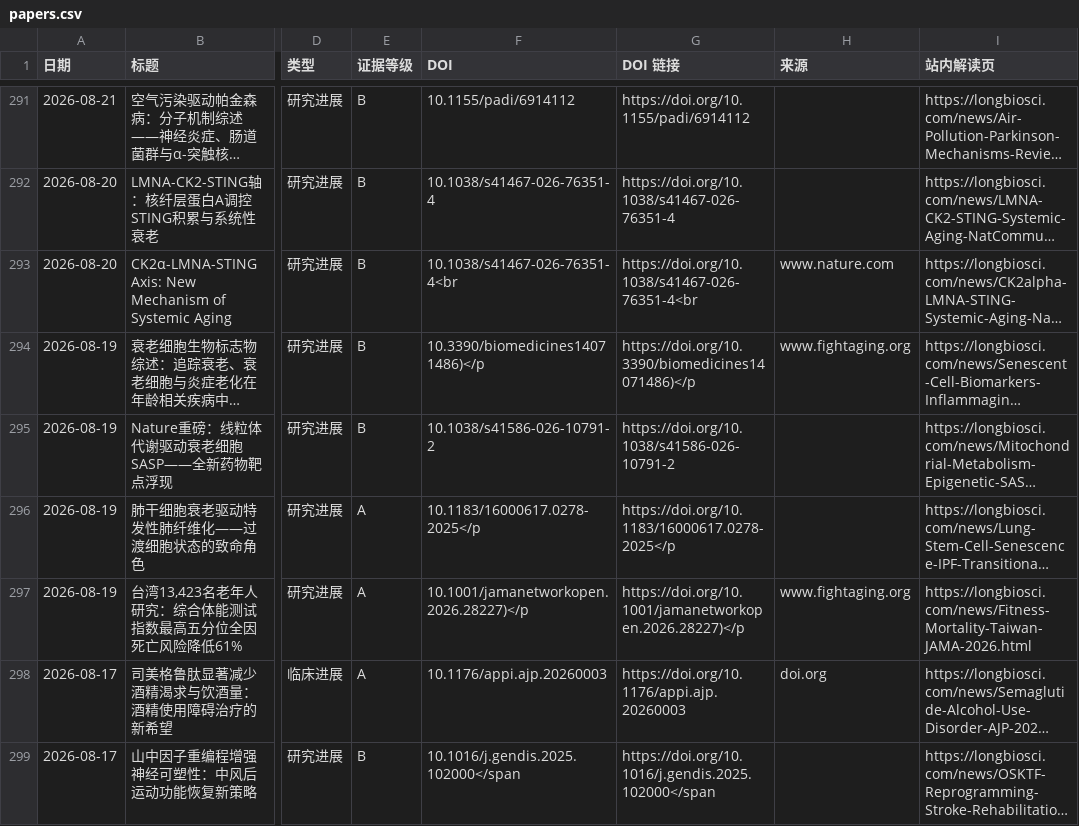
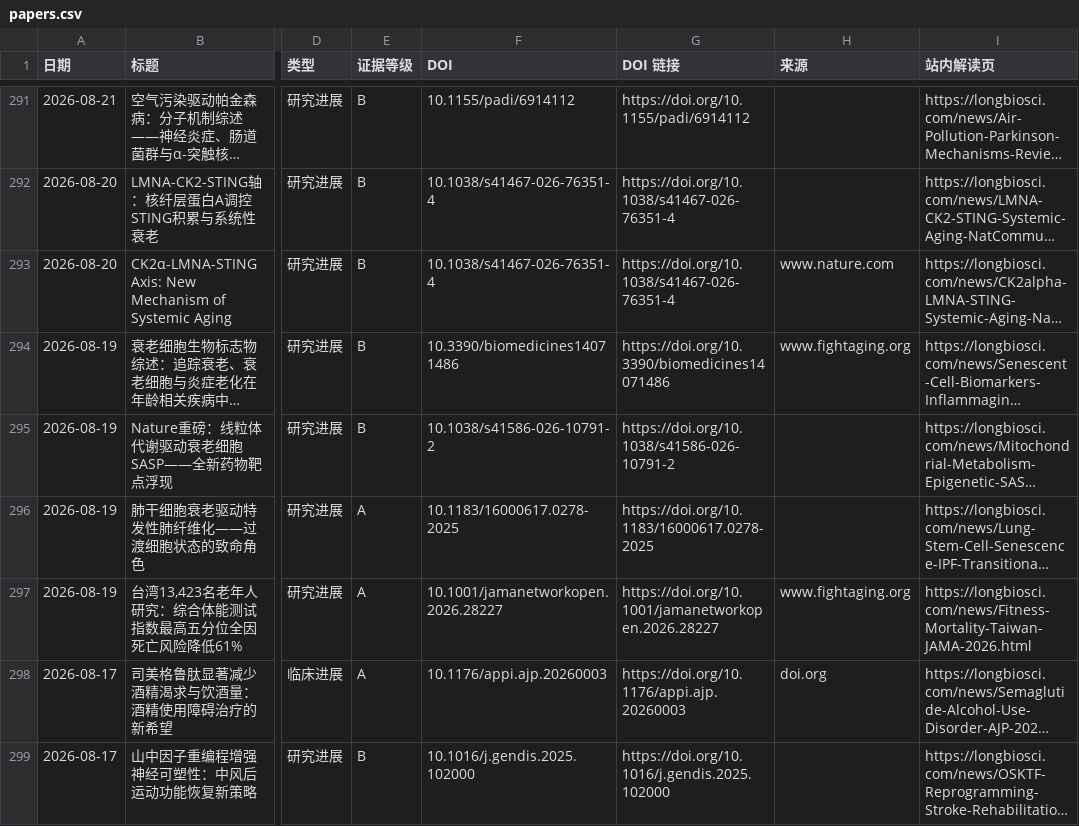
Before and after one commit to longbiosci/longbiosci, a CSV file: papers/papers.csv, drawn as a sheet; only a part is shown, gaps mark what is left out; long unchanged cells end in …; the diff covers the shown part only; the diff names each change by its address in the sheet, - before the commit and + after, or states it on an @@ line.

```diff
--- a/papers/papers.csv
+++ b/papers/papers.csv
-F293 (DOI): 10.1038/s41467-026-76351-4<br
+F293 (DOI): 10.1038/s41467-026-76351-4
-G293 (DOI 链接): https://doi.org/10.1038/s41467-026-76351-4<br
+G293 (DOI 链接): https://doi.org/10.1038/s41467-026-76351-4
-F294 (DOI): 10.3390/biomedicines14071486)</p
+F294 (DOI): 10.3390/biomedicines14071486
-G294 (DOI 链接): https://doi.org/10.3390/biomedicines14071486)</p
+G294 (DOI 链接): https://doi.org/10.3390/biomedicines14071486
-F296 (DOI): 10.1183/16000617.0278-2025</p
+F296 (DOI): 10.1183/16000617.0278-2025
-G296 (DOI 链接): https://doi.org/10.1183/16000617.0278-2025</p
+G296 (DOI 链接): https://doi.org/10.1183/16000617.0278-2025
-F297 (DOI): 10.1001/jamanetworkopen.2026.28227)</p
+F297 (DOI): 10.1001/jamanetworkopen.2026.28227
-G297 (DOI 链接): https://doi.org/10.1001/jamanetworkopen.2026.28227)</p
+G297 (DOI 链接): https://doi.org/10.1001/jamanetworkopen.2026.28227
-F299 (DOI): 10.1016/j.gendis.2025.102000</span
+F299 (DOI): 10.1016/j.gendis.2025.102000
-G299 (DOI 链接): https://doi.org/10.1016/j.gendis.2025.102000</span
+G299 (DOI 链接): https://doi.org/10.1016/j.gendis.2025.102000
```
Also changed, not shown: 150 edited cells elsewhere in this file, 17 other files.
